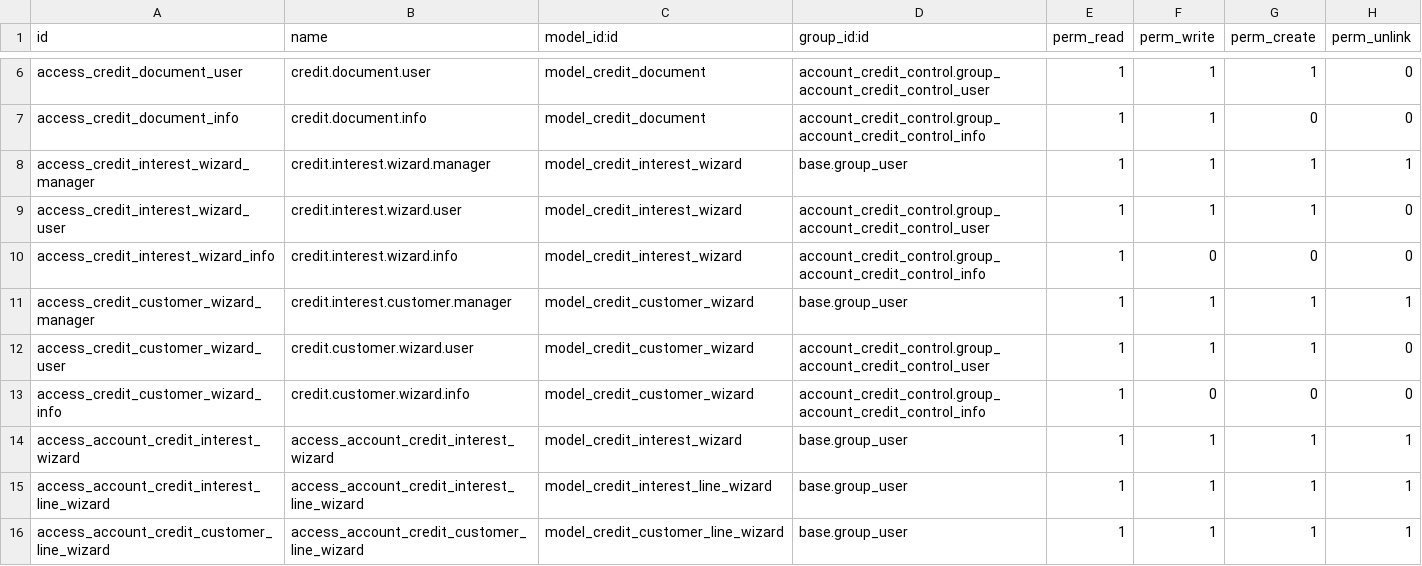
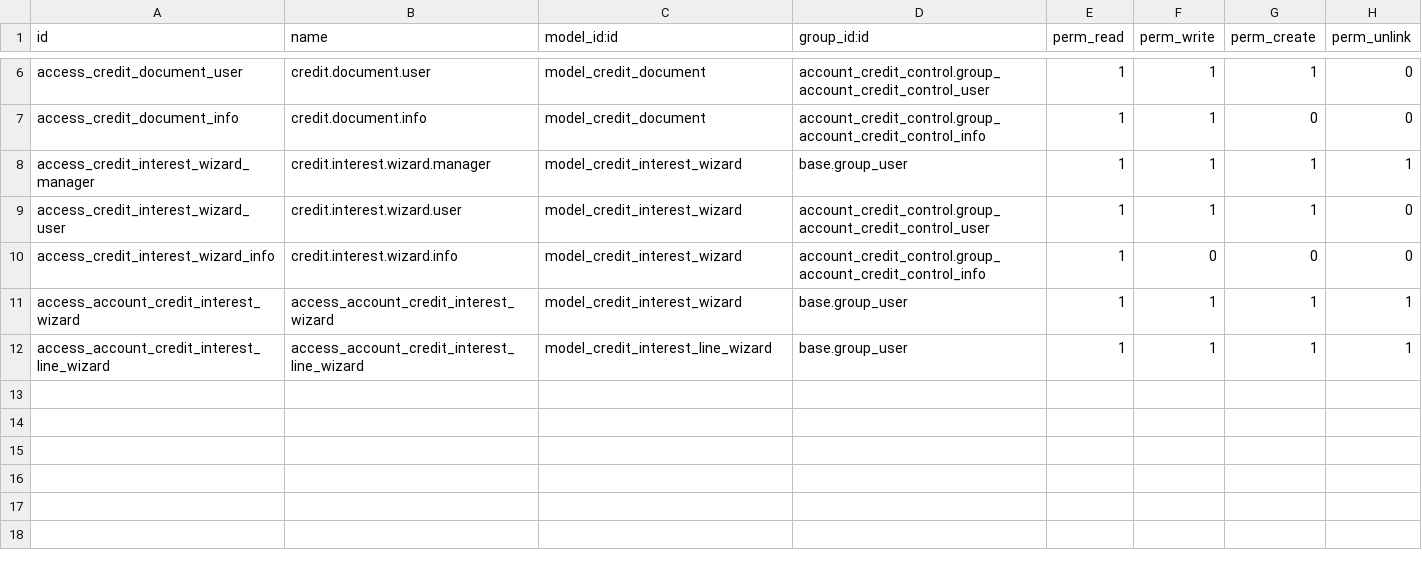
Before and after one commit to hernandosan/agofer_14, a CSV file: account_credit_control_extended/security/ir.model.access.csv, drawn as a sheet; only a part is shown, gaps mark what is left out.

Commit message:
14.0 [ADD] account_credit_control_extended: Agregado reporte de cartera cliente.

```diff
--- a/account_credit_control_extended/security/ir.model.access.csv
+++ b/account_credit_control_extended/security/ir.model.access.csv
@@ -10,7 +10,3 @@ access_credit_interest_wizard_user,credit.interest.wizard.user,model_credit_inte
 access_credit_interest_wizard_info,credit.interest.wizard.info,model_credit_interest_wizard,account_credit_control.group_account_credit_control_info,1,0,0,0
-access_credit_customer_wizard_manager,credit.interest.customer.manager,model_credit_customer_wizard,base.group_user,1,1,1,1
-access_credit_customer_wizard_user,credit.customer.wizard.user,model_credit_customer_wizard,account_credit_control.group_account_credit_control_user,1,1,1,0
-access_credit_customer_wizard_info,credit.customer.wizard.info,model_credit_customer_wizard,account_credit_control.group_account_credit_control_info,1,0,0,0
 access_account_credit_interest_wizard,access_account_credit_interest_wizard,model_credit_interest_wizard,base.group_user,1,1,1,1
 access_account_credit_interest_line_wizard,access_account_credit_interest_line_wizard,model_credit_interest_line_wizard,base.group_user,1,1,1,1
-access_account_credit_customer_line_wizard,access_account_credit_customer_line_wizard,model_credit_customer_line_wizard,base.group_user,1,1,1,1
```
Also changed, not shown: 7 other files.
